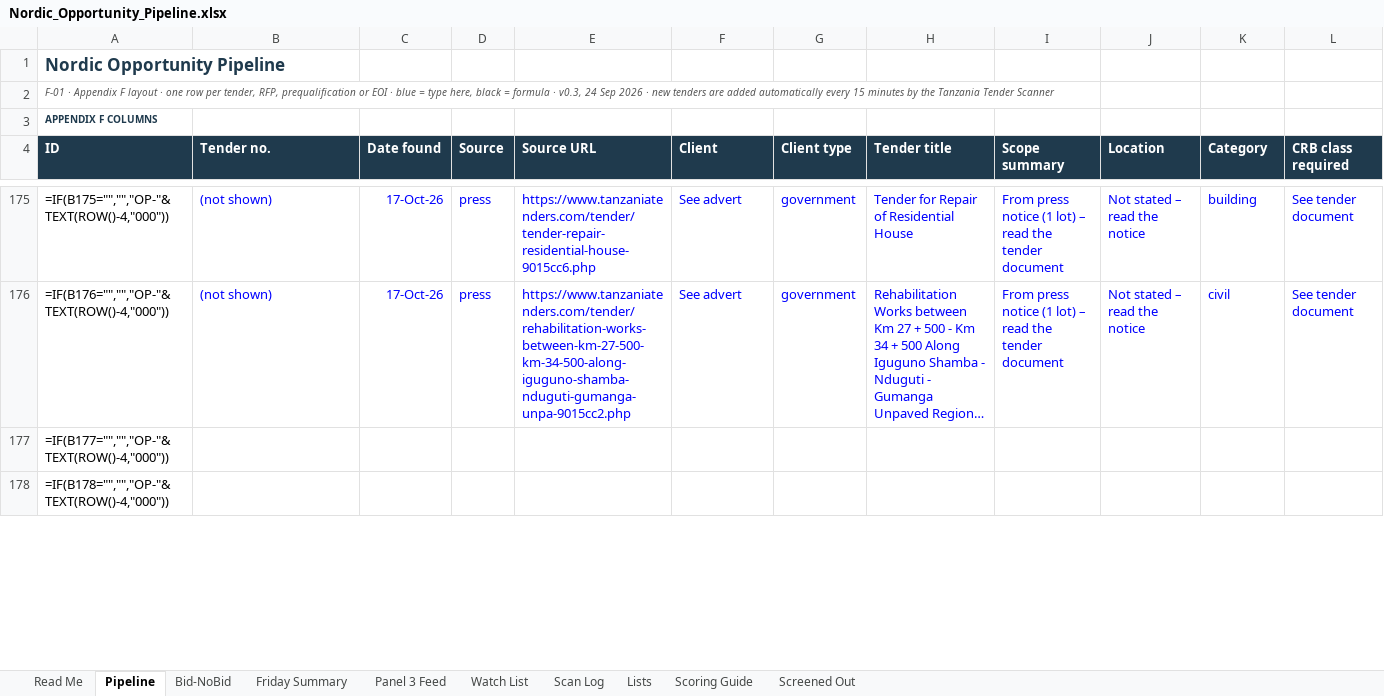
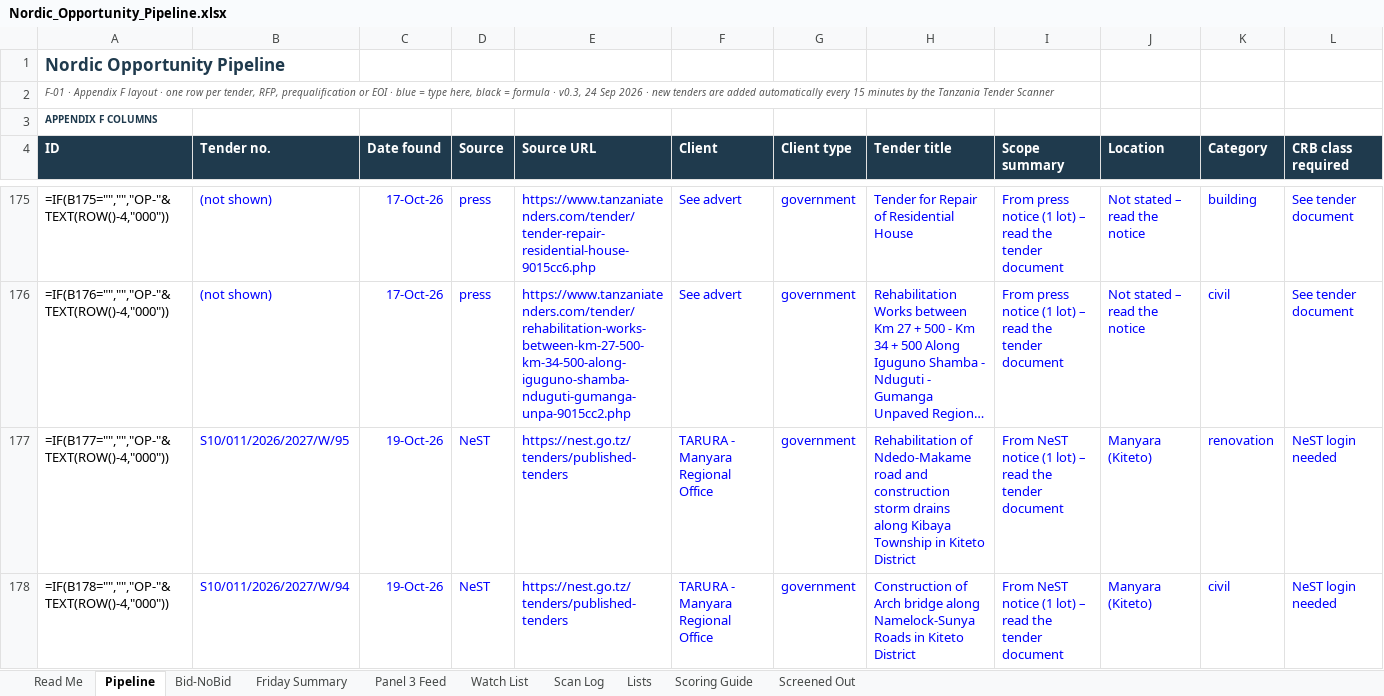
Before and after one commit to frankkashushura/nordic-tender-scanner, an Excel workbook: data/Nordic_Opportunity_Pipeline.xlsx, sheet Pipeline, drawn as a sheet; only a part is shown, gaps mark what is left out; long unchanged cells end in …; values as stored, in another font and other column widths than the file's, no borders; formulas without a stored value are shown as written; conditional formats not drawn; the diff covers the shown part only; the diff names each change by its address in the sheet, - before the commit and + after, or states it on an @@ line.

```diff
--- a/data/Nordic_Opportunity_Pipeline.xlsx (sheet Pipeline)
+++ b/data/Nordic_Opportunity_Pipeline.xlsx (sheet Pipeline)
-B177 (Tender no.): (empty)
+B177 (Tender no.): S10/011/2026/2027/W/95
-C177:C178 (Date found): (empty)
+C177:C178 (Date found): 19-Oct-26
-D177:D178 (Source): (empty)
+D177:D178 (Source): NeST
-E177:E178 (Source URL): (empty)
+E177:E178 (Source URL): https://nest.go.tz/tenders/published-tenders
-F177:F178 (Client): (empty)
+F177:F178 (Client): TARURA - Manyara Regional Office
-G177:G178 (Client type): (empty)
+G177:G178 (Client type): government
-H177 (Tender title): (empty)
+H177 (Tender title): Rehabilitation of Ndedo-Makame road and construction storm drains along Kibaya Township in Kiteto District
-I177:I178 (Scope summary): (empty)
+I177:I178 (Scope summary): From NeST notice (1 lot) – read the tender document
-J177:J178 (Location): (empty)
+J177:J178 (Location): Manyara (Kiteto)
-K177 (Category): (empty)
+K177 (Category): renovation
-L177:L178 (CRB class required): (empty)
+L177:L178 (CRB class required): NeST login needed
-B178 (Tender no.): (empty)
+B178 (Tender no.): S10/011/2026/2027/W/94
-H178 (Tender title): (empty)
+H178 (Tender title): Construction of Arch bridge along Namelock-Sunya Roads in Kiteto District
-K178 (Category): (empty)
+K178 (Category): civil
```
Also changed, not shown: 84 edited cells elsewhere in this sheet, sheet Screened Out, sheet Scan Log, sheet Bid-NoBid, 7 other files.
